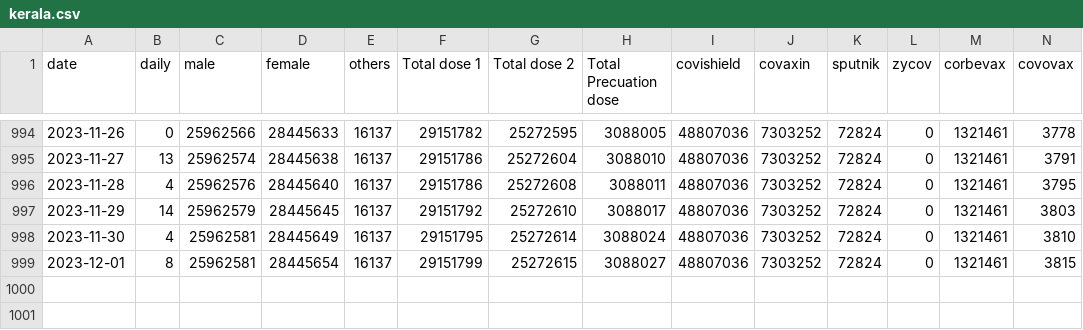
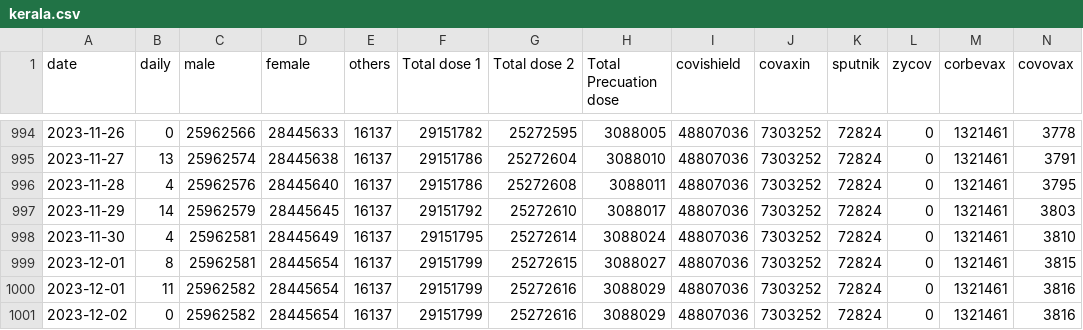
Before and after one commit to opendatakerala/Covid-Vaccination, a CSV file: vaccine_data/kerala.csv, drawn as a sheet; only a part is shown, gaps mark what is left out; rows hold the shown columns only; the diff names each change by its address in the sheet, - before the commit and + after, or states it on an @@ line.

```diff
--- a/vaccine_data/kerala.csv
+++ b/vaccine_data/kerala.csv
+row 1000: 2023-12-01 | 11 | 25962582 | 28445654 | 16137 | 29151799 | 25272616 | 3088029 | 48807036 | 7303252 | 72824 | 0 | 1321461 | 3816
+row 1001: 2023-12-02 | 0 | 25962582 | 28445654 | 16137 | 29151799 | 25272616 | 3088029 | 48807036 | 7303252 | 72824 | 0 | 1321461 | 3816
```
Also changed, not shown: vaccine_data/Ernakulam.csv, vaccine_data/Kasaragod.csv, 12 other files.
